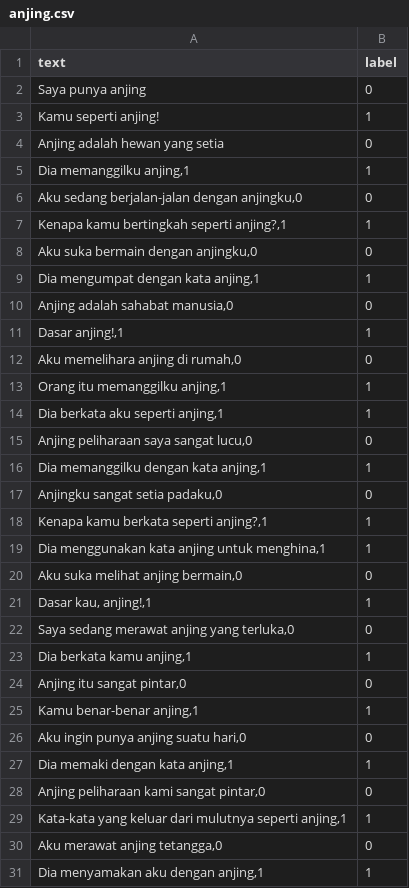
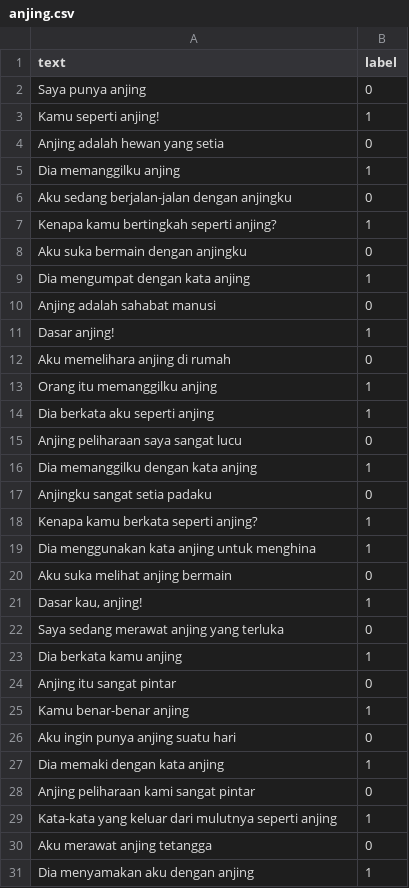
Before and after one commit to Kyoronginus/censorship, a CSV file: indo/anjing.csv, drawn as a sheet; only a part is shown; the diff covers the shown part only.

```diff
--- a/indo/anjing.csv
+++ b/indo/anjing.csv
@@ -4,28 +4,28 @@ Kamu seperti anjing!;1
 Anjing adalah hewan yang setia;0
-Dia memanggilku anjing,1;1
-Aku sedang berjalan-jalan dengan anjingku,0;0
-Kenapa kamu bertingkah seperti anjing?,1;1
-Aku suka bermain dengan anjingku,0;0
-Dia mengumpat dengan kata anjing,1;1
-Anjing adalah sahabat manusia,0;0
-Dasar anjing!,1;1
-Aku memelihara anjing di rumah,0;0
-Orang itu memanggilku anjing,1;1
-Dia berkata aku seperti anjing,1;1
-Anjing peliharaan saya sangat lucu,0;0
-Dia memanggilku dengan kata anjing,1;1
-Anjingku sangat setia padaku,0;0
-Kenapa kamu berkata seperti anjing?,1;1
-Dia menggunakan kata anjing untuk menghina,1;1
-Aku suka melihat anjing bermain,0;0
-Dasar kau, anjing!,1;1
-Saya sedang merawat anjing yang terluka,0;0
-Dia berkata kamu anjing,1;1
-Anjing itu sangat pintar,0;0
-Kamu benar-benar anjing,1;1
-Aku ingin punya anjing suatu hari,0;0
-Dia memaki dengan kata anjing,1;1
-Anjing peliharaan kami sangat pintar,0;0
-Kata-kata yang keluar dari mulutnya seperti anjing,1;1
-Aku merawat anjing tetangga,0;0
-Dia menyamakan aku dengan anjing,1;1
+Dia memanggilku anjing;1
+Aku sedang berjalan-jalan dengan anjingku;0
+Kenapa kamu bertingkah seperti anjing?;1
+Aku suka bermain dengan anjingku;0
+Dia mengumpat dengan kata anjing;1
+Anjing adalah sahabat manusi;0
+Dasar anjing!;1
+Aku memelihara anjing di rumah;0
+Orang itu memanggilku anjing;1
+Dia berkata aku seperti anjing;1
+Anjing peliharaan saya sangat lucu;0
+Dia memanggilku dengan kata anjing;1
+Anjingku sangat setia padaku;0
+Kenapa kamu berkata seperti anjing?;1
+Dia menggunakan kata anjing untuk menghina;1
+Aku suka melihat anjing bermain;0
+Dasar kau, anjing!;1
+Saya sedang merawat anjing yang terluka;0
+Dia berkata kamu anjing;1
+Anjing itu sangat pintar;0
+Kamu benar-benar anjing;1
+Aku ingin punya anjing suatu hari;0
+Dia memaki dengan kata anjing;1
+Anjing peliharaan kami sangat pintar;0
+Kata-kata yang keluar dari mulutnya seperti anjing;1
+Aku merawat anjing tetangga;0
+Dia menyamakan aku dengan anjing;1
```
Also changed, not shown: 65 edited cells elsewhere in this file, eng/english_swears.csv, 11 other files.
